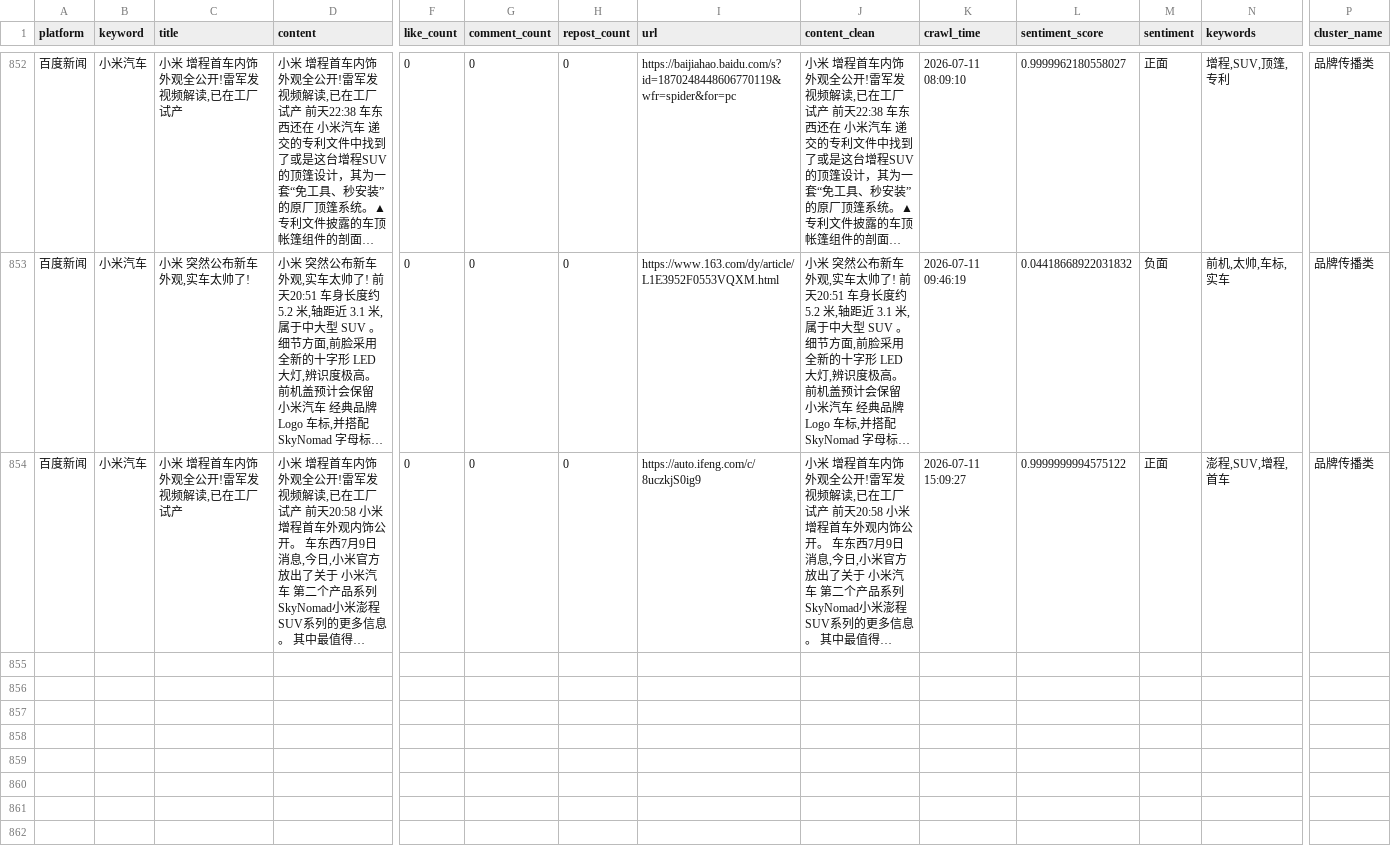
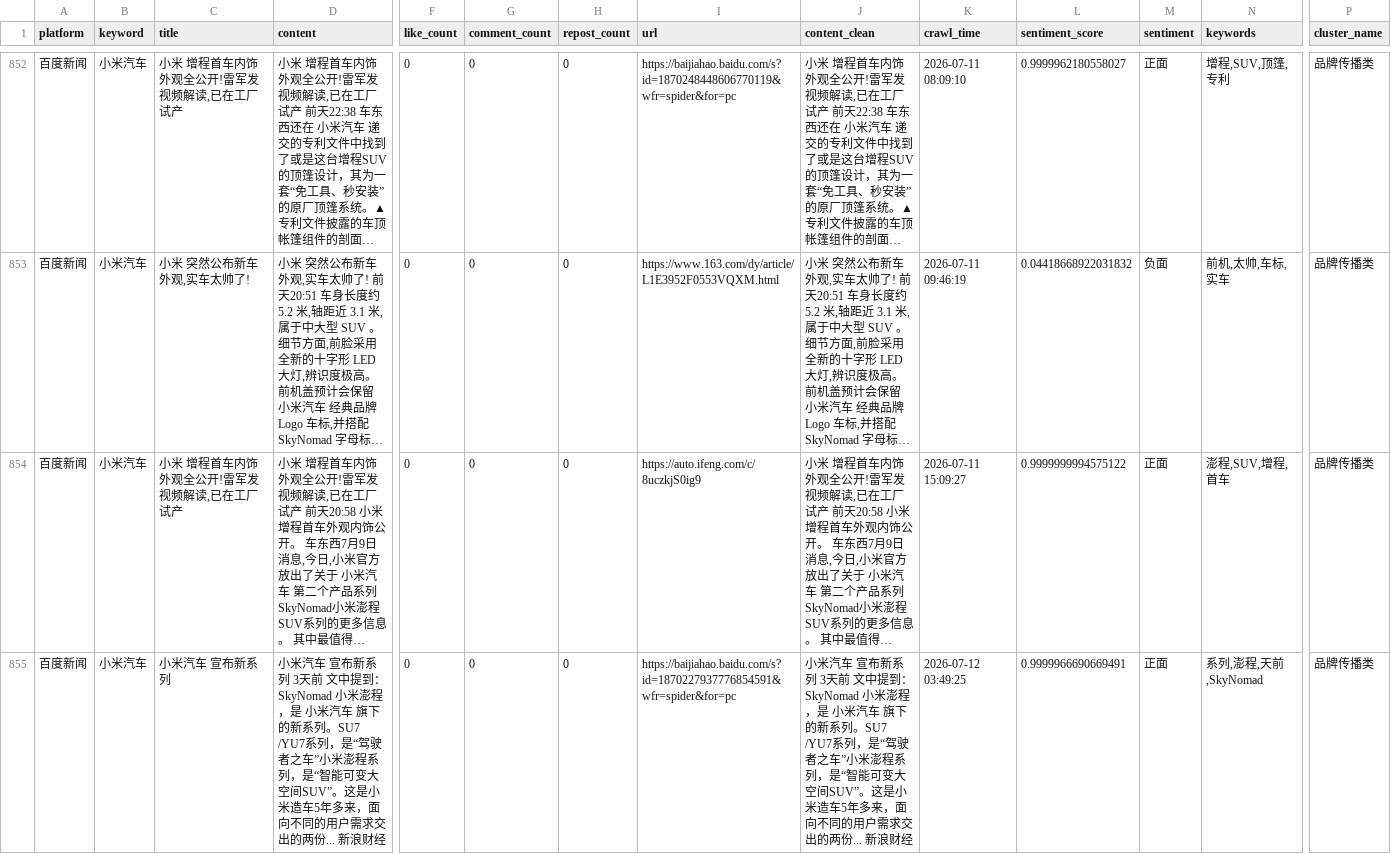
Before and after one commit to falaowang328-ux/xiaomi-opinion-system, a CSV file: data/response_data.csv, drawn as a sheet; only a part is shown, gaps mark what is left out; long unchanged cells end in …; rows hold the shown columns only; the diff covers the shown part only; the diff names each change by its address in the sheet, - before the commit and + after, or states it on an @@ line.

```diff
--- a/data/response_data.csv
+++ b/data/response_data.csv
+row 855: 百度新闻 | 小米汽车 | 小米汽车 宣布新系列 | 小米汽车 宣布新系列 3天前 文中提到：SkyNomad 小米澎程，是 小米汽车 旗下的新系列。SU7 /YU7系列，是“驾驶者之车”小米澎程系列，是“智能可变大空间SUV”。这是小米造车5年多来，面向不同的用户需求交出的两份... 新浪财经 | 0 | 0 | 0 | https://baijiahao.baidu.com/s?id=1870227937776854591&wfr=spider&for=pc | 小米汽车 宣布新系列 3天前 文中提到：SkyNomad 小米澎程，是 小米汽车 旗下的新系列。SU7 /YU7系列，是“驾驶者之车”小米澎程系列，是“智能可变大空间SUV”。这是小米造车5年多来，面向不同的用户需求交出的两份... 新浪财经 | 2026-07-12 03:49:25 | 0.9999966690669491 | 正面 | 系列,澎程,天前,SkyNomad | 品牌传播类
```
Also changed, not shown: 1 added row elsewhere in this file, data/baidu_realtime_data.csv, 1 other file.
